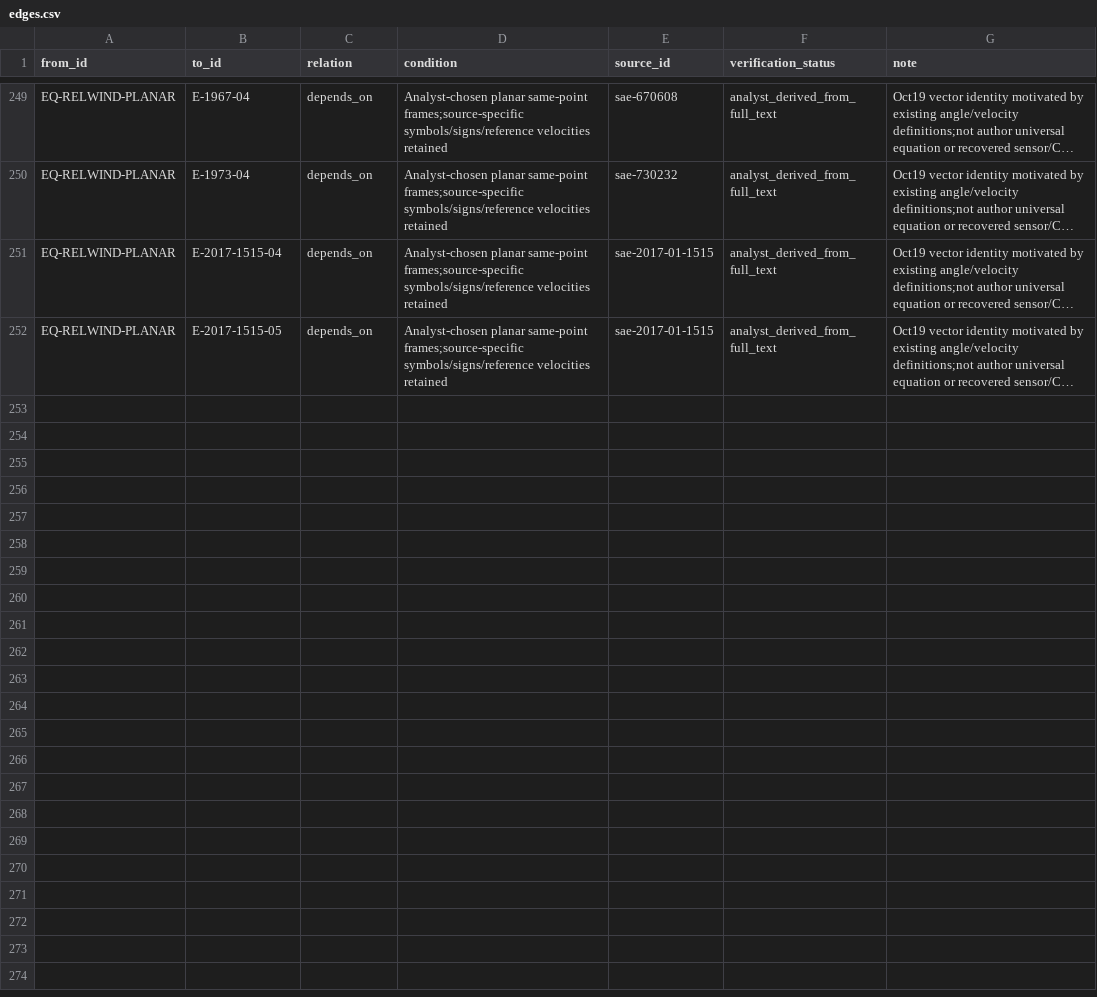
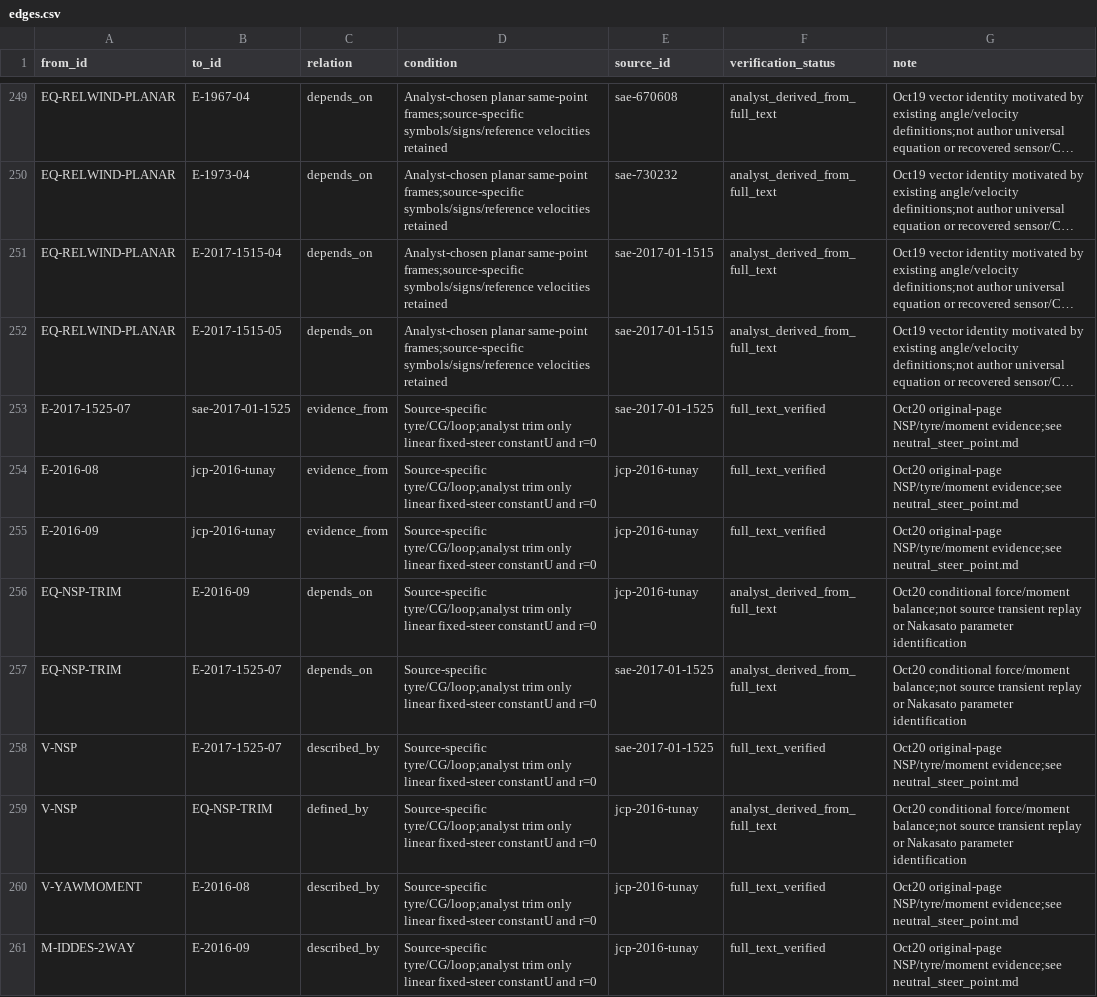
Before and after one commit to mao19990908/Crosswind, a CSV file: learning/graph/edges.csv, drawn as a sheet; only a part is shown, gaps mark what is left out; long unchanged cells end in …; the diff names each change by its address in the sheet, - before the commit and + after, or states it on an @@ line.

```diff
--- a/learning/graph/edges.csv
+++ b/learning/graph/edges.csv
+row 253: E-2017-1525-07 | sae-2017-01-1525 | evidence_from | Source-specific tyre/CG/loop;analyst trim only linear fixed-steer constantU and r=0 | sae-2017-01-1525 | full_text_verified | Oct20 original-page NSP/tyre/moment evidence;see neutral_steer_point.md
+row 254: E-2016-08 | jcp-2016-tunay | evidence_from | Source-specific tyre/CG/loop;analyst trim only linear fixed-steer constantU and r=0 | jcp-2016-tunay | full_text_verified | Oct20 original-page NSP/tyre/moment evidence;see neutral_steer_point.md
+row 255: E-2016-09 | jcp-2016-tunay | evidence_from | Source-specific tyre/CG/loop;analyst trim only linear fixed-steer constantU and r=0 | jcp-2016-tunay | full_text_verified | Oct20 original-page NSP/tyre/moment evidence;see neutral_steer_point.md
+row 256: EQ-NSP-TRIM | E-2016-09 | depends_on | Source-specific tyre/CG/loop;analyst trim only linear fixed-steer constantU and r=0 | jcp-2016-tunay | analyst_derived_from_full_text | Oct20 conditional force/moment balance;not source transient replay or Nakasato parameter identification
+row 257: EQ-NSP-TRIM | E-2017-1525-07 | depends_on | Source-specific tyre/CG/loop;analyst trim only linear fixed-steer constantU and r=0 | sae-2017-01-1525 | analyst_derived_from_full_text | Oct20 conditional force/moment balance;not source transient replay or Nakasato parameter identification
+row 258: V-NSP | E-2017-1525-07 | described_by | Source-specific tyre/CG/loop;analyst trim only linear fixed-steer constantU and r=0 | sae-2017-01-1525 | full_text_verified | Oct20 original-page NSP/tyre/moment evidence;see neutral_steer_point.md
+row 259: V-NSP | EQ-NSP-TRIM | defined_by | Source-specific tyre/CG/loop;analyst trim only linear fixed-steer constantU and r=0 | jcp-2016-tunay | analyst_derived_from_full_text | Oct20 conditional force/moment balance;not source transient replay or Nakasato parameter identification
+row 260: V-YAWMOMENT | E-2016-08 | described_by | Source-specific tyre/CG/loop;analyst trim only linear fixed-steer constantU and r=0 | jcp-2016-tunay | full_text_verified | Oct20 original-page NSP/tyre/moment evidence;see neutral_steer_point.md
+row 261: M-IDDES-2WAY | E-2016-09 | described_by | Source-specific tyre/CG/loop;analyst trim only linear fixed-steer constantU and r=0 | jcp-2016-tunay | full_text_verified | Oct20 original-page NSP/tyre/moment evidence;see neutral_steer_point.md
```
Also changed, not shown: learning/needs_collection.csv, learning/nodes/equations.csv, 23 other files.
